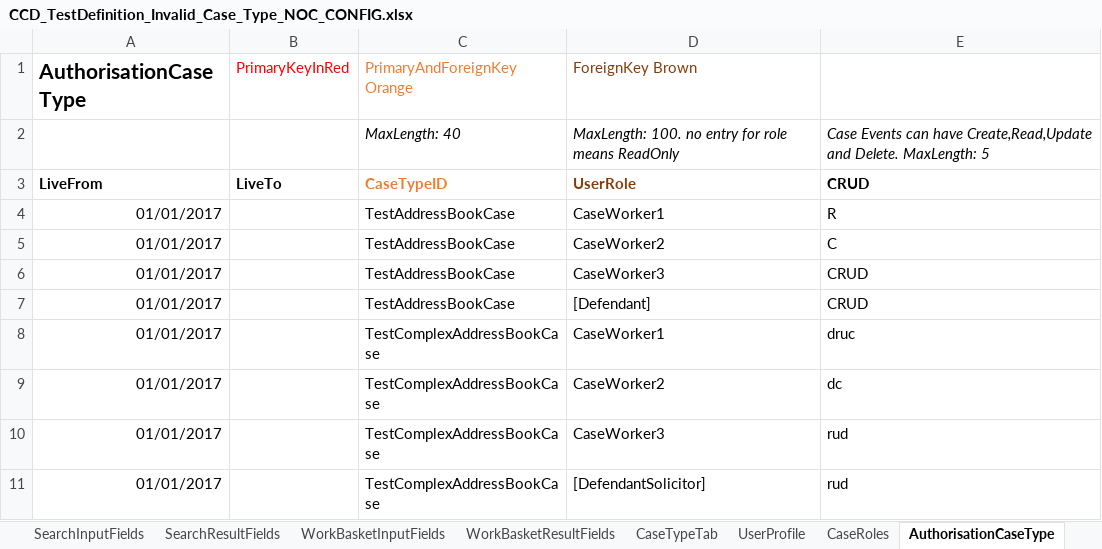
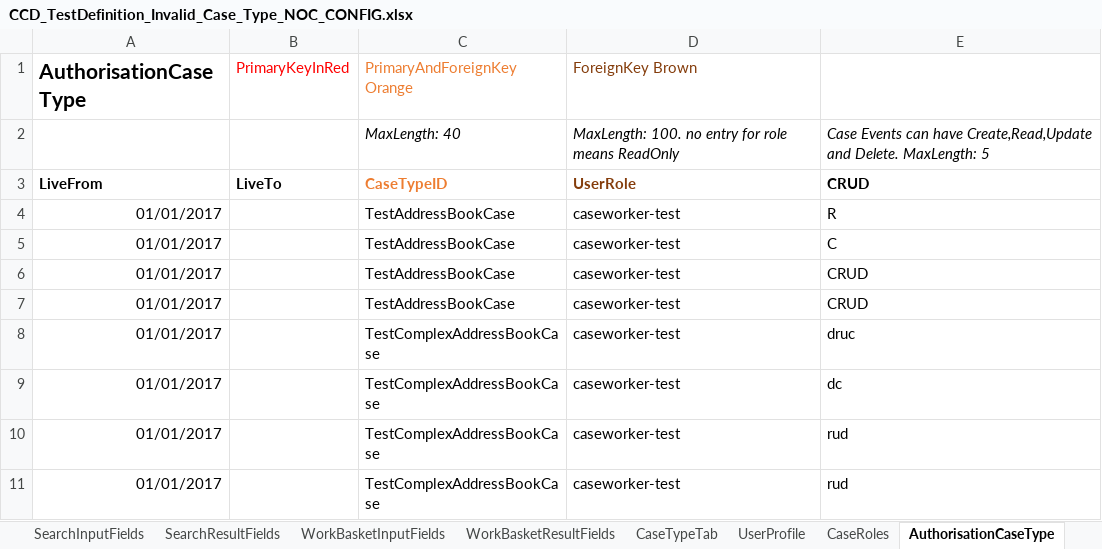
Before and after one commit to hmcts/ccd-definition-store-api, an Excel workbook: aat/src/resource/CCD_TestDefinition_Invalid_Case_Type_NOC_CONFIG.xlsx, sheet AuthorisationCaseType, drawn as a sheet; values as stored, in another font and other column widths than the file's, no borders; the diff names each change by its address in the sheet, - before the commit and + after, or states it on an @@ line.

Commit message:
RDM-9338: fixed failure test cases

```diff
--- a/aat/src/resource/CCD_TestDefinition_Invalid_Case_Type_NOC_CONFIG.xlsx (sheet AuthorisationCaseType)
+++ b/aat/src/resource/CCD_TestDefinition_Invalid_Case_Type_NOC_CONFIG.xlsx (sheet AuthorisationCaseType)
-D4 (ForeignKey Brown): CaseWorker1
+D4 (ForeignKey Brown): caseworker-test
-D5 (ForeignKey Brown): CaseWorker2
+D5 (ForeignKey Brown): caseworker-test
-D6 (ForeignKey Brown): CaseWorker3
+D6 (ForeignKey Brown): caseworker-test
-D7 (ForeignKey Brown): [Defendant]
+D7 (ForeignKey Brown): caseworker-test
-D8 (ForeignKey Brown): CaseWorker1
+D8 (ForeignKey Brown): caseworker-test
-D9 (ForeignKey Brown): CaseWorker2
+D9 (ForeignKey Brown): caseworker-test
-D10 (ForeignKey Brown): CaseWorker3
+D10 (ForeignKey Brown): caseworker-test
-D11 (ForeignKey Brown): [DefendantSolicitor]
+D11 (ForeignKey Brown): caseworker-test
```
Also changed, not shown: sheet AuthorisationCaseField, sheet AuthorisationCaseState, sheet AuthorisationCaseEvent, sheet AuthorisationComplexType, sheet WorkBasketResultFields, sheet SearchResultFields, 3 more sheets, aat/src/resource/CCD_TestDefinition_Invalid_NOC_CONFIG.xlsx.
